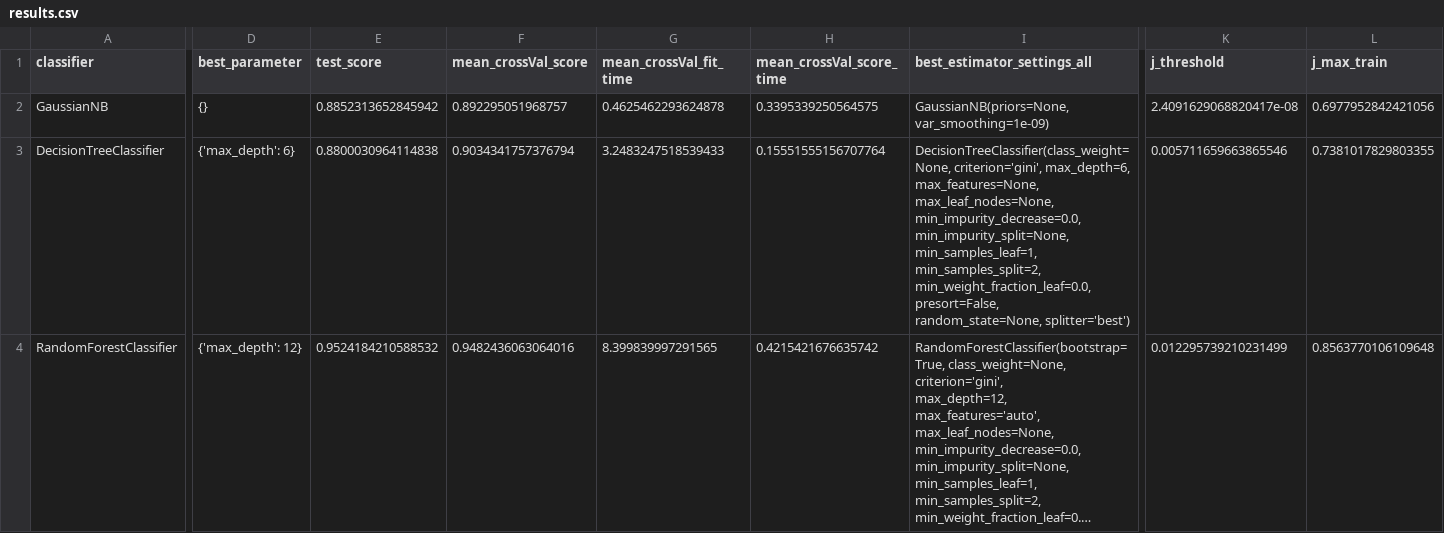
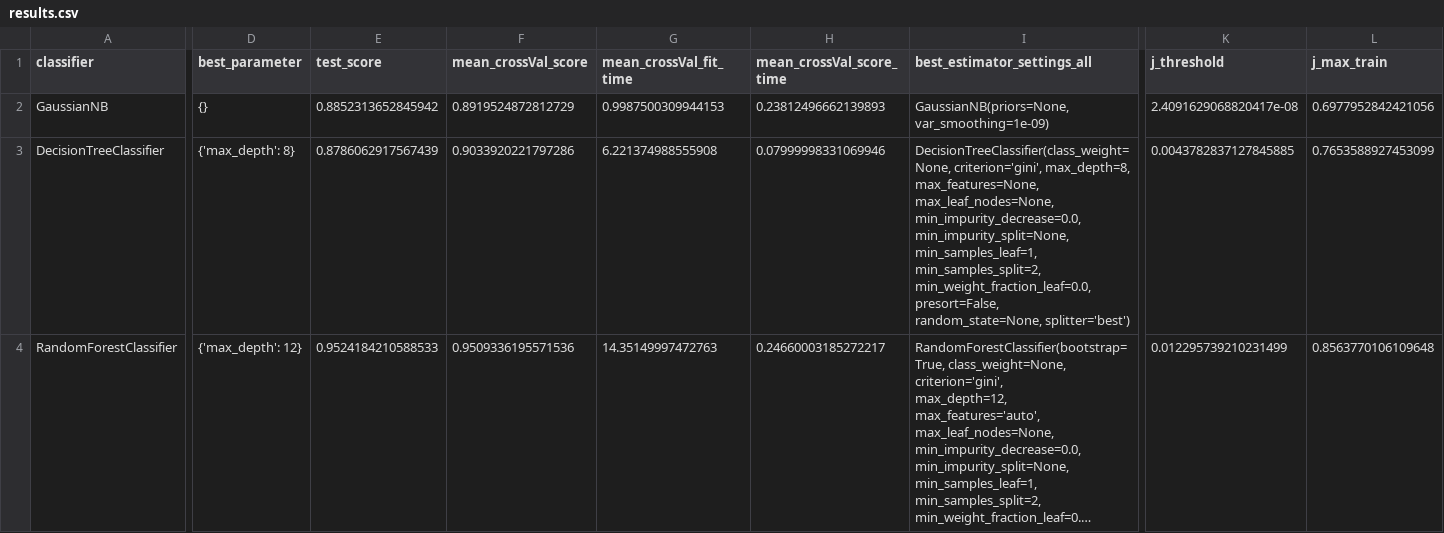
Before and after one commit to tarekoraby/wars-predictor, a CSV file: results.csv, drawn as a sheet; only a part is shown, gaps mark what is left out; long unchanged cells end in …; ↵ is a line break in a cell; the diff covers the shown part only; the diff names each change by its address in the sheet, - before the commit and + after, or states it on an @@ line.

```diff
--- a/results.csv
+++ b/results.csv
-F2 (mean_crossVal_score): 0.892295051968757
+F2 (mean_crossVal_score): 0.8919524872812729
-G2 (mean_crossVal_fit_time): 0.4625462293624878
+G2 (mean_crossVal_fit_time): 0.9987500309944153
-H2 (mean_crossVal_score_time): 0.3395339250564575
+H2 (mean_crossVal_score_time): 0.23812496662139893
-D3 (best_parameter): {'max_depth': 6}
+D3 (best_parameter): {'max_depth': 8}
-E3 (test_score): 0.8800030964114838
+E3 (test_score): 0.8786062917567439
-F3 (mean_crossVal_score): 0.9034341757376794
+F3 (mean_crossVal_score): 0.9033920221797286
-G3 (mean_crossVal_fit_time): 3.2483247518539433
+G3 (mean_crossVal_fit_time): 6.221374988555908
-H3 (mean_crossVal_score_time): 0.15551555156707764
+H3 (mean_crossVal_score_time): 0.07999998331069946
-I3 (best_estimator_settings_all): DecisionTreeClassifier(class_weight=None, criterion='gini', max_depth=6, ↵ max_features=None, max_leaf_nodes=None,…
+I3 (best_estimator_settings_all): DecisionTreeClassifier(class_weight=None, criterion='gini', max_depth=8, ↵ max_features=None, max_leaf_nodes=None,…
-K3 (j_threshold): 0.005711659663865546
+K3 (j_threshold): 0.0043782837127845885
-L3 (j_max_train): 0.7381017829803355
+L3 (j_max_train): 0.7653588927453099
-E4 (test_score): 0.9524184210588532
+E4 (test_score): 0.9524184210588533
-F4 (mean_crossVal_score): 0.9482436063064016
+F4 (mean_crossVal_score): 0.9509336195571536
-G4 (mean_crossVal_fit_time): 8.399839997291565
+G4 (mean_crossVal_fit_time): 14.35149997472763
-H4 (mean_crossVal_score_time): 0.4215421676635742
+H4 (mean_crossVal_score_time): 0.24660003185272217
```
Also changed, not shown: 26 edited cells elsewhere in this file, 8 other files.
